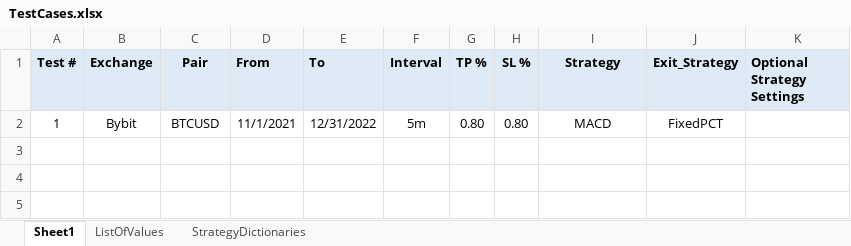
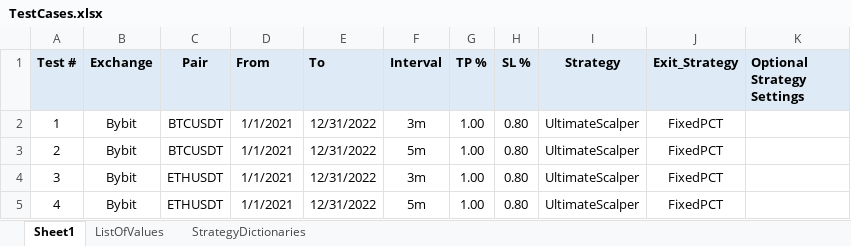
Before and after one commit to SebCoding/BackTester, an Excel workbook: TestCases.xlsx, sheet Sheet1, drawn as a sheet; values as stored, in another font and other column widths than the file's, no borders; the diff names each change by its address in the sheet, - before the commit and + after, or states it on an @@ line.

Commit message:
Fixed inversed condition in UltimateScalper.

```diff
--- a/TestCases.xlsx (sheet Sheet1)
+++ b/TestCases.xlsx (sheet Sheet1)
-C2 (Pair): BTCUSD
+C2 (Pair): BTCUSDT
-D2 (From): 11/1/2021
+D2 (From): 1/1/2021
-F2 (Interval): 5m
+F2 (Interval): 3m
-G2 (TP %): 0.80
+G2 (TP %): 1.00
-I2 (Strategy): MACD
+I2 (Strategy): UltimateScalper
+row 3: 2 | Bybit | BTCUSDT | 1/1/2021 | 12/31/2022 | 5m | 1.00 | 0.80 | UltimateScalper | FixedPCT
+row 4: 3 | Bybit | ETHUSDT | 1/1/2021 | 12/31/2022 | 3m | 1.00 | 0.80 | UltimateScalper | FixedPCT
+row 5: 4 | Bybit | ETHUSDT | 1/1/2021 | 12/31/2022 | 5m | 1.00 | 0.80 | UltimateScalper | FixedPCT
```
Also changed, not shown: 2 other files.
